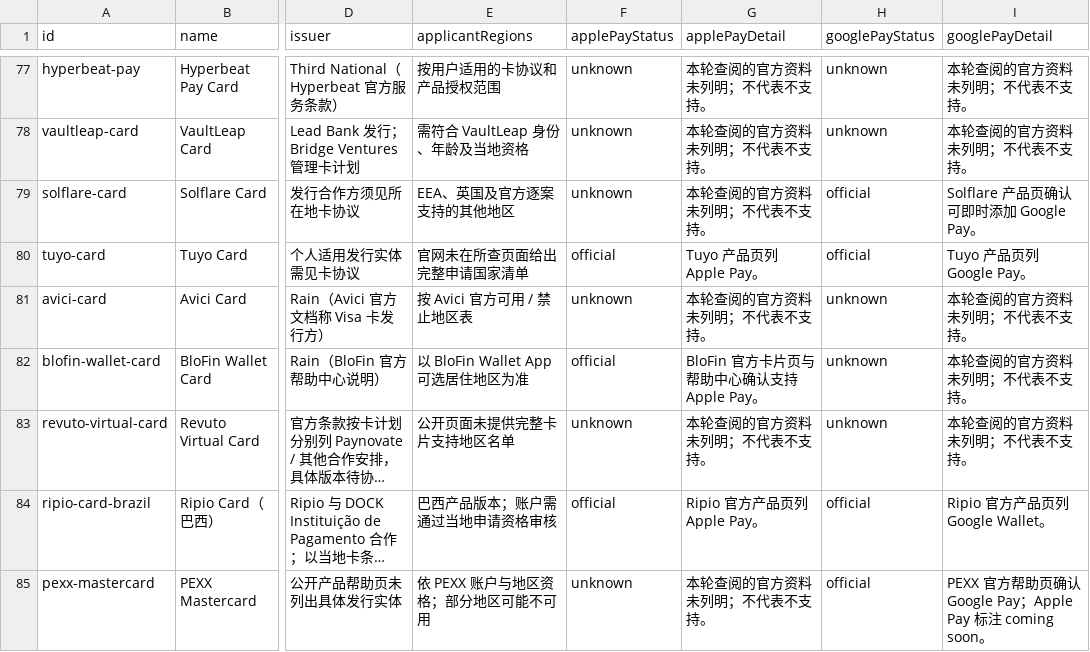
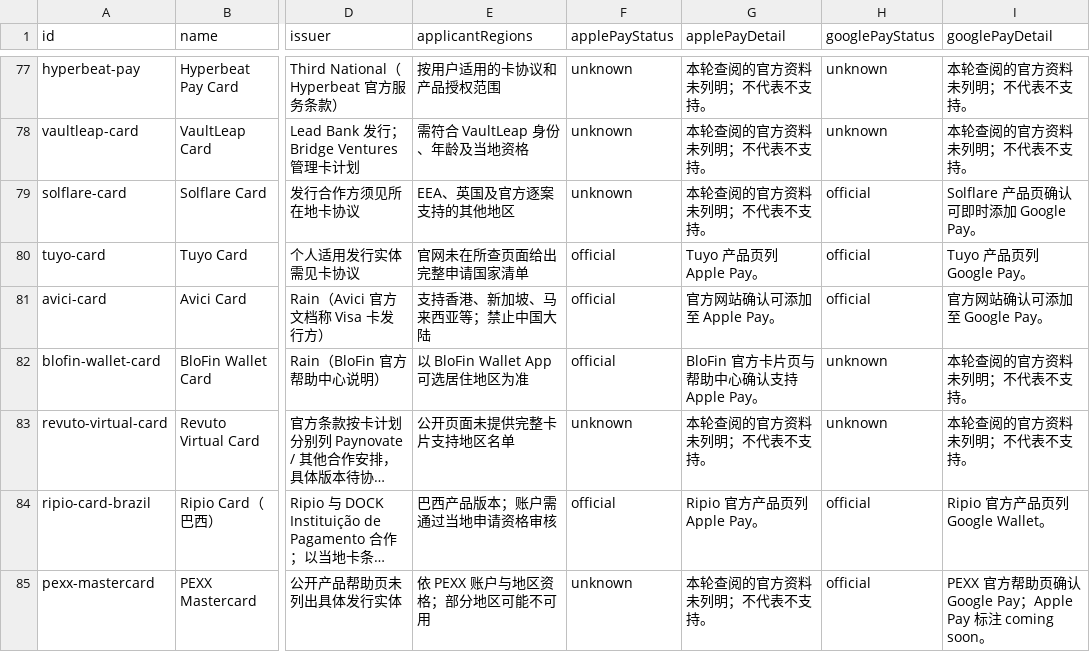
Before and after one commit to liam1024-tech/awesome-crypto-cards, a CSV file: data/payment-compatibility.csv, drawn as a sheet; only a part is shown, gaps mark what is left out; long unchanged cells end in …; the diff covers the shown part only; the diff names each change by its address in the sheet, - before the commit and + after, or states it on an @@ line.

Commit message:
feat: sync 113 cards dataset, updated BINs, changelogs, and status radar (2026-10-07)

```diff
--- a/data/payment-compatibility.csv
+++ b/data/payment-compatibility.csv
-E81 (applicantRegions): 按 Avici 官方可用 / 禁止地区表
+E81 (applicantRegions): 支持香港、新加坡、马来西亚等；禁止中国大陆
-F81 (applePayStatus): unknown
+F81 (applePayStatus): official
-G81 (applePayDetail): 本轮查阅的官方资料未列明；不代表不支持。
+G81 (applePayDetail): 官方网站确认可添加至 Apple Pay。
-H81 (googlePayStatus): unknown
+H81 (googlePayStatus): official
-I81 (googlePayDetail): 本轮查阅的官方资料未列明；不代表不支持。
+I81 (googlePayDetail): 官方网站确认可添加至 Google Pay。
```
Also changed, not shown: 9 added rows and 6 edited cells elsewhere in this file, data/ucard-coverage.csv, 6 other files.
